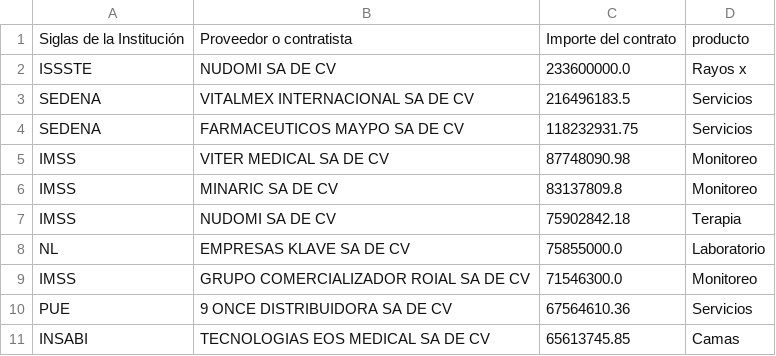
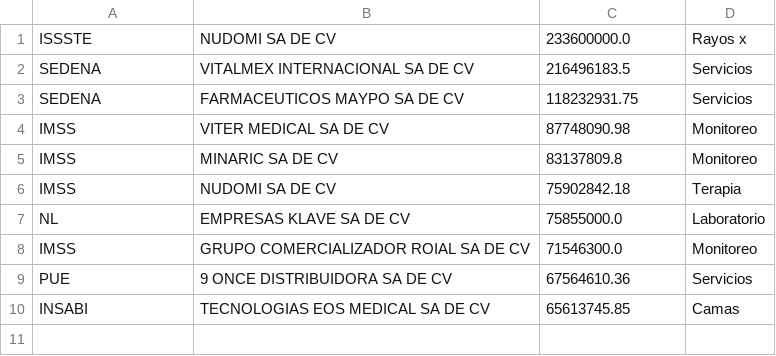
Before and after one commit to adolforosas/kivy-arsemed, a CSV file: top10_2021.csv, drawn as a sheet; the diff names each change by its address in the sheet, - before the commit and + after, or states it on an @@ line.

```diff
--- a/top10_2021.csv
+++ b/top10_2021.csv
-row 1: Siglas de la Institución | Proveedor o contratista | Importe del contrato | producto
```
Also changed, not shown: top10_2022.csv, top10_2023.csv.
